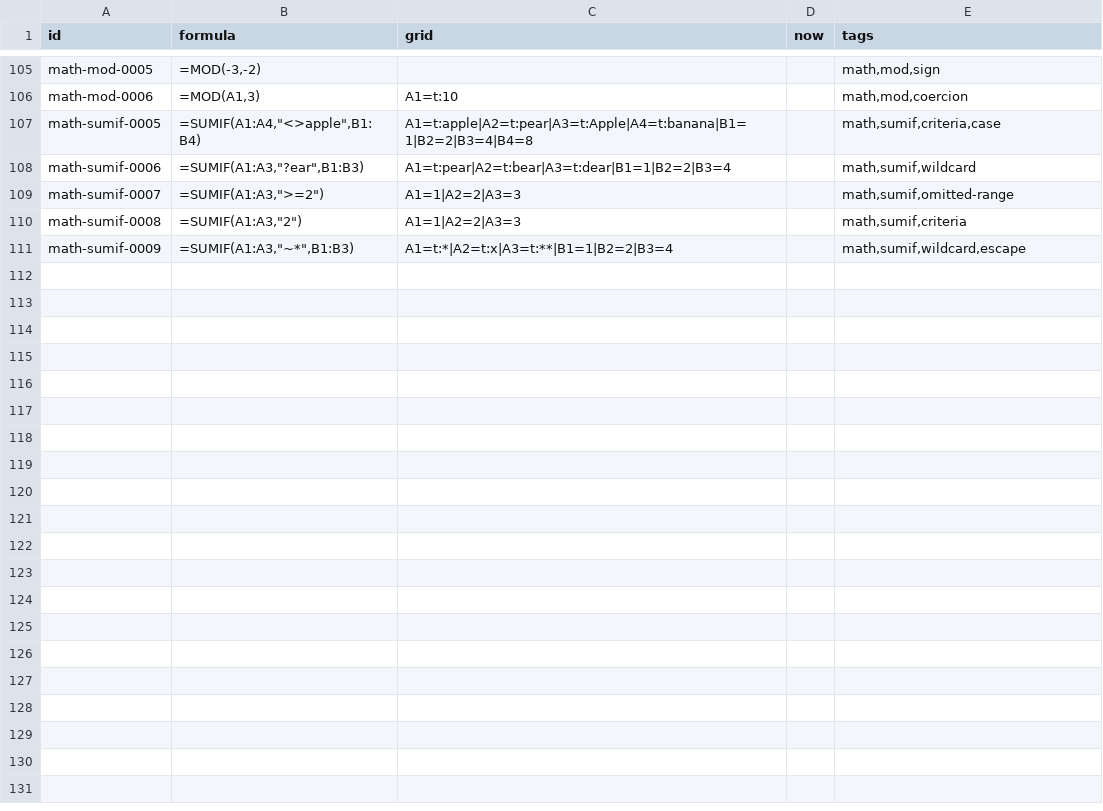
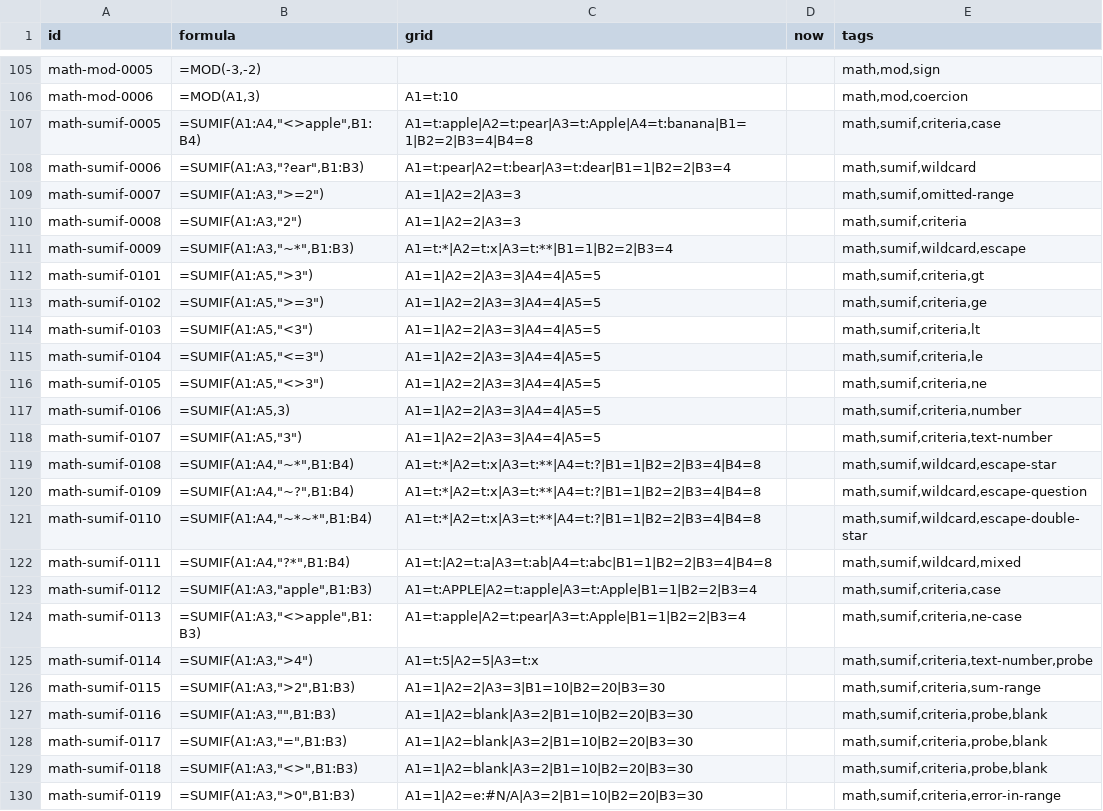
Before and after one commit to buguoshixc/mooncalc, a TSV file: corpus/spec/math.tsv, drawn as a sheet; only a part is shown, gaps mark what is left out; the diff covers the shown part only.

Commit message:
feat: M6 — 50 functions, 1001/1001 Excel corpus, xlsx demo, CI, playground polish

```diff
--- a/corpus/spec/math.tsv
+++ b/corpus/spec/math.tsv
@@ -111 +111,20 @@ math-sumif-0008	=SUMIF(A1:A3,"2")	A1=1|A2=2|A3=3		math,sumif,criteria
 math-sumif-0009	=SUMIF(A1:A3,"~*",B1:B3)	A1=t:*|A2=t:x|A3=t:**|B1=1|B2=2|B3=4		math,sumif,wildcard,escape
+math-sumif-0101	=SUMIF(A1:A5,">3")	A1=1|A2=2|A3=3|A4=4|A5=5		math,sumif,criteria,gt
+math-sumif-0102	=SUMIF(A1:A5,">=3")	A1=1|A2=2|A3=3|A4=4|A5=5		math,sumif,criteria,ge
+math-sumif-0103	=SUMIF(A1:A5,"<3")	A1=1|A2=2|A3=3|A4=4|A5=5		math,sumif,criteria,lt
+math-sumif-0104	=SUMIF(A1:A5,"<=3")	A1=1|A2=2|A3=3|A4=4|A5=5		math,sumif,criteria,le
+math-sumif-0105	=SUMIF(A1:A5,"<>3")	A1=1|A2=2|A3=3|A4=4|A5=5		math,sumif,criteria,ne
+math-sumif-0106	=SUMIF(A1:A5,3)	A1=1|A2=2|A3=3|A4=4|A5=5		math,sumif,criteria,number
+math-sumif-0107	=SUMIF(A1:A5,"3")	A1=1|A2=2|A3=3|A4=4|A5=5		math,sumif,criteria,text-number
+math-sumif-0108	=SUMIF(A1:A4,"~*",B1:B4)	A1=t:*|A2=t:x|A3=t:**|A4=t:?|B1=1|B2=2|B3=4|B4=8		math,sumif,wildcard,escape-star
+math-sumif-0109	=SUMIF(A1:A4,"~?",B1:B4)	A1=t:*|A2=t:x|A3=t:**|A4=t:?|B1=1|B2=2|B3=4|B4=8		math,sumif,wildcard,escape-question
+math-sumif-0110	=SUMIF(A1:A4,"~*~*",B1:B4)	A1=t:*|A2=t:x|A3=t:**|A4=t:?|B1=1|B2=2|B3=4|B4=8		math,sumif,wildcard,escape-double-star
+math-sumif-0111	=SUMIF(A1:A4,"?*",B1:B4)	A1=t:|A2=t:a|A3=t:ab|A4=t:abc|B1=1|B2=2|B3=4|B4=8		math,sumif,wildcard,mixed
+math-sumif-0112	=SUMIF(A1:A3,"apple",B1:B3)	A1=t:APPLE|A2=t:apple|A3=t:Apple|B1=1|B2=2|B3=4		math,sumif,criteria,case
+math-sumif-0113	=SUMIF(A1:A3,"<>apple",B1:B3)	A1=t:apple|A2=t:pear|A3=t:Apple|B1=1|B2=2|B3=4		math,sumif,criteria,ne-case
+math-sumif-0114	=SUMIF(A1:A3,">4")	A1=t:5|A2=5|A3=t:x		math,sumif,criteria,text-number,probe
+math-sumif-0115	=SUMIF(A1:A3,">2",B1:B3)	A1=1|A2=2|A3=3|B1=10|B2=20|B3=30		math,sumif,criteria,sum-range
+math-sumif-0116	=SUMIF(A1:A3,"",B1:B3)	A1=1|A2=blank|A3=2|B1=10|B2=20|B3=30		math,sumif,criteria,probe,blank
+math-sumif-0117	=SUMIF(A1:A3,"=",B1:B3)	A1=1|A2=blank|A3=2|B1=10|B2=20|B3=30		math,sumif,criteria,probe,blank
+math-sumif-0118	=SUMIF(A1:A3,"<>",B1:B3)	A1=1|A2=blank|A3=2|B1=10|B2=20|B3=30		math,sumif,criteria,probe,blank
+math-sumif-0119	=SUMIF(A1:A3,">0",B1:B3)	A1=1|A2=e:#N/A|A3=2|B1=10|B2=20|B3=30		math,sumif,criteria,error-in-range
```
Also changed, not shown: 9 added rows elsewhere in this file, corpus/spec/date.tsv, corpus/spec/logic.tsv, 47 other files.
